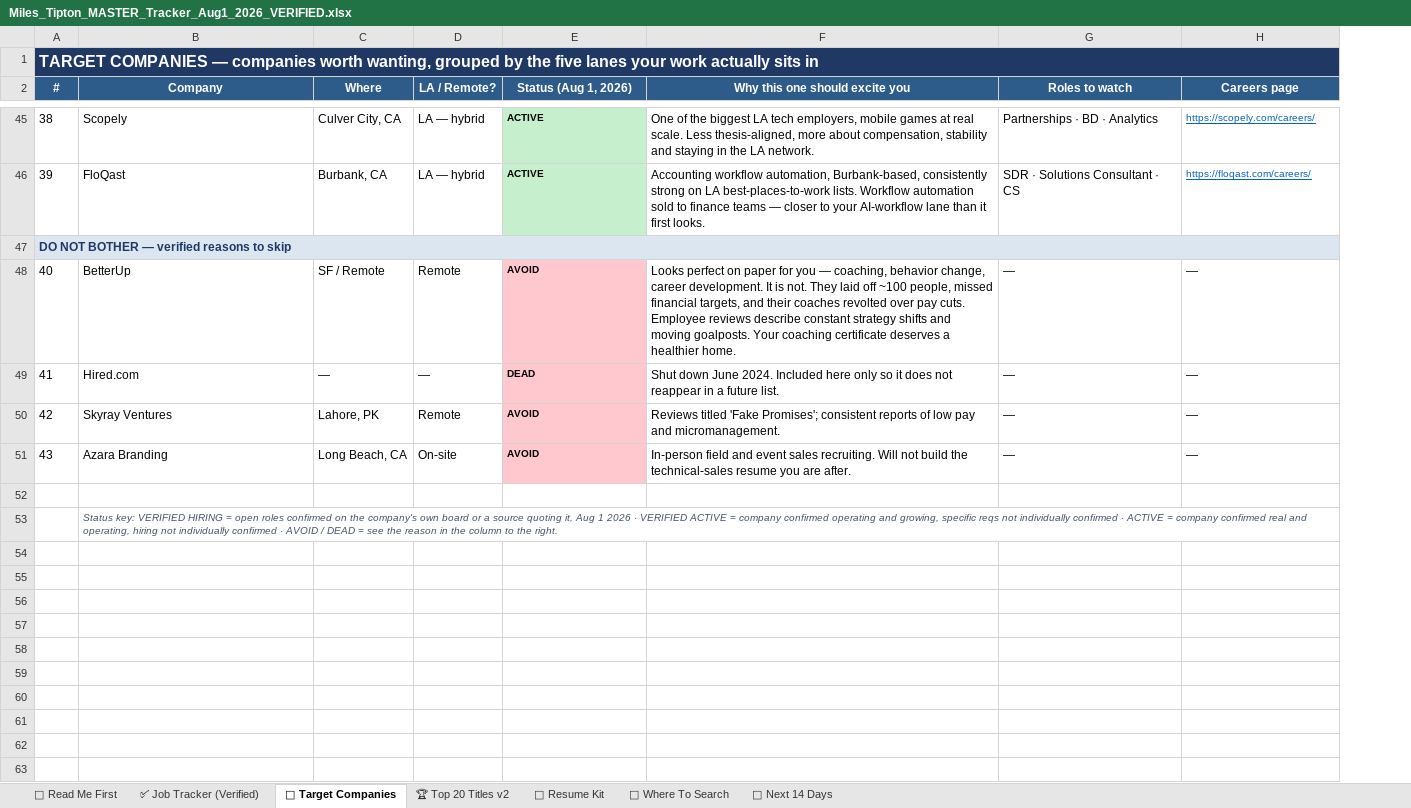
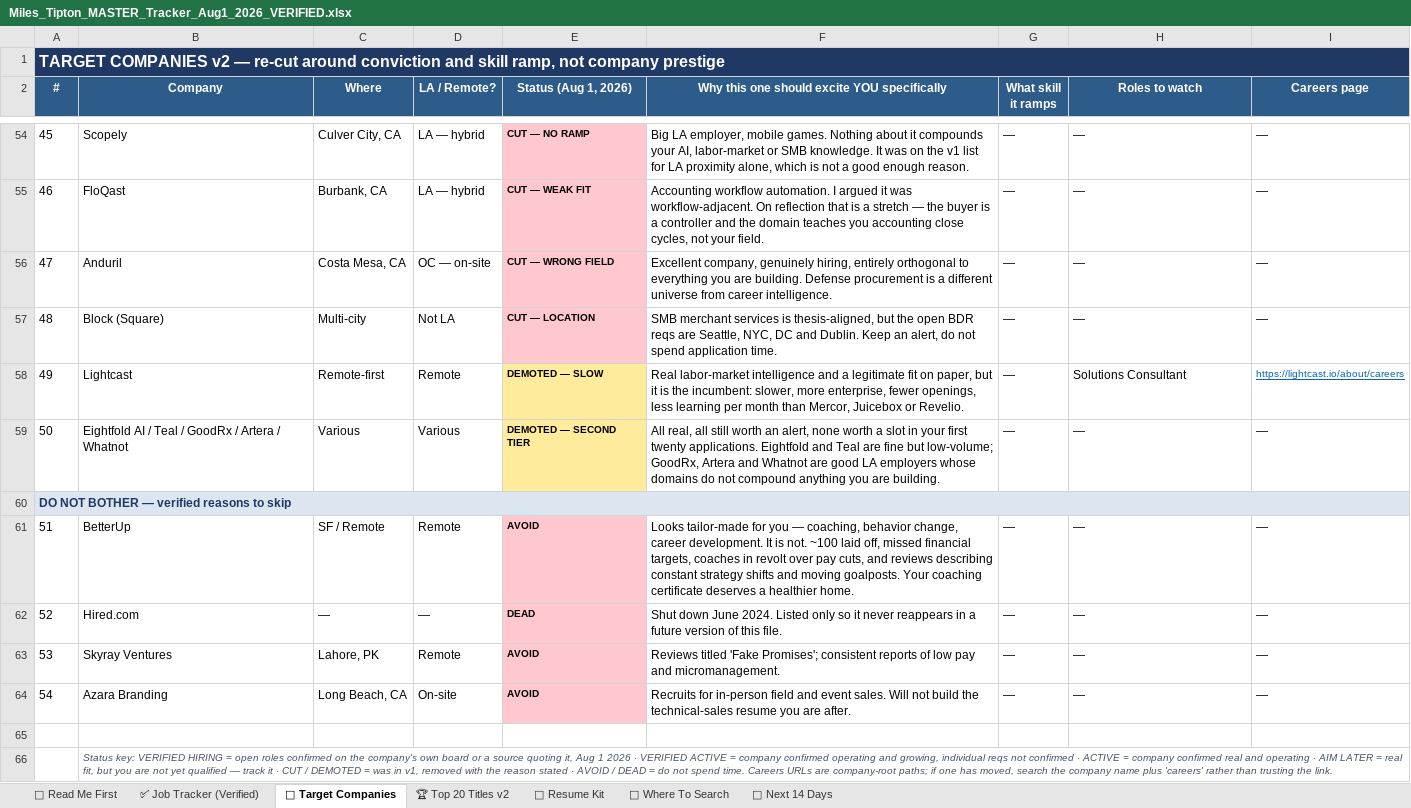
Before and after one commit to millytest2/jobscrape2, an Excel workbook: career/Miles_Tipton_MASTER_Tracker_Aug1_2026_VERIFIED.xlsx, sheet 🏢 Target Companies, drawn as a sheet; only a part is shown, gaps mark what is left out; values as stored, in another font and other column widths than the file's, no borders; removed rows and columns are numbered as before the commit, all else as after; the diff covers the shown part only; the diff names each change by its address in the sheet, - before the commit and + after, or states it on an @@ line.

```diff
--- a/career/Miles_Tipton_MASTER_Tracker_Aug1_2026_VERIFIED.xlsx (sheet 🏢 Target Companies)
+++ b/career/Miles_Tipton_MASTER_Tracker_Aug1_2026_VERIFIED.xlsx (sheet 🏢 Target Companies)
-column F (Why this one should excite you), rows 45-51: One of the biggest LA tech employers, mobile games at real scale. Less thesis-aligned, more about compensation, stability and staying in the LA network. | Accounting workflow automation, Burbank-based, consistently strong on LA best-places-to-work lists. Workflow automation sold to finance teams — closer to your AI-workflow lane than it first looks. |  | Looks perfect on paper for you — coaching, behavior change, career development. It is not. They laid off ~100 people, missed financial targets, and their coaches revolted over pay cuts. Employee reviews describe constant strategy shifts and moving goalposts. Your coaching certificate deserves a healthier home. | Shut down June 2024. Included here only so it does not reappear in a future list. | Reviews titled 'Fake Promises'; consistent reports of low pay and micromanagement. | In-person field and event sales recruiting. Will not build the technical-sales resume you are after.
+column F, row 2: Why this one should excite YOU specifically; rows 54-55: Big LA employer, mobile games. Nothing about it compounds your AI, labor-market or SMB knowledge. It was on the v1 list for LA proximity alone, which is not a good enough reason. | Accounting workflow automation. I argued it was workflow-adjacent. On reflection that is a stretch — the buyer is a controller and the domain teaches you accounting close cycles, not your field.; rows 61-64: Looks tailor-made for you — coaching, behavior change, career development. It is not. ~100 laid off, missed financial targets, coaches in revolt over pay cuts, and reviews describing constant strategy shifts and moving goalposts. Your coaching certificate deserves a healthier home. | Shut down June 2024. Listed only so it never reappears in a future version of this file. | Reviews titled 'Fake Promises'; consistent reports of low pay and micromanagement. | Recruits for in-person field and event sales. Will not build the technical-sales resume you are after.
+column G (What skill it ramps), rows 54-55: — | —; rows 61-64: all —
@@ column A (#) renumbered between rows 1 and 64 @@
-E54 (Status (Aug 1, 2026)): ACTIVE
+E54 (Status (Aug 1, 2026)): CUT — NO RAMP
-E54:E55 fill: #C6EFCE
+E54:E55 fill: #FFC7CE
-H54 (Roles to watch): Partnerships · BD · Analytics
+H54 (Roles to watch): —
-I54 (Careers page): https://scopely.com/careers/
+I54 (Careers page): —
@@ I54:I55 underline: on → off, text colour: #0563C1 → black, text size: larger @@
-E55 (Status (Aug 1, 2026)): ACTIVE
+E55 (Status (Aug 1, 2026)): CUT — WEAK FIT
-H55 (Roles to watch): SDR · Solutions Consultant · CS
+H55 (Roles to watch): —
-I55 (Careers page): https://floqast.com/careers/
+I55 (Careers page): —
+row 56: 47 | Anduril | Costa Mesa, CA | OC — on-site | CUT — WRONG FIELD | Excellent company, genuinely hiring, entirely orthogonal to everything you are building. Defense procurement is a different universe from career intelligence. | — | — | —
+row 57: 48 | Block (Square) | Multi-city | Not LA | CUT — LOCATION | SMB merchant services is thesis-aligned, but the open BDR reqs are Seattle, NYC, DC and Dublin. Keep an alert, do not spend application time. | — | — | —
+row 58: 49 | Lightcast | Remote-first | Remote | DEMOTED — SLOW | Real labor-market intelligence and a legitimate fit on paper, but it is the incumbent: slower, more enterprise, fewer openings, less learning per month than Mercor, Juicebox or Revelio. | — | Solutions Consultant | https://lightcast.io/about/careers
+row 59: 50 | Eightfold AI / Teal / GoodRx / Artera / Whatnot | Various | Various | DEMOTED — SECOND TIER | All real, all still worth an alert, none worth a slot in your first twenty applications. Eightfold and Teal are fine but low-volume; GoodRx, Artera and Whatnot are good LA employers whose domains do not compound anything you are building. | — | — | —
-B66 (Company): …and growing, specific reqs not individually confirmed · ACTIVE = company confirmed real and operating, hiring not individually confirmed · AVOID / DEAD = see the reason in the column to the right.
+B66 (Company): …and growing, individual reqs not confirmed · ACTIVE = company confirmed real and operating · AIM LATER = real fit, but you are not yet qualified — track it · CUT / DEMOTED = was in v1, removed with the reason stated · AVOID / DEAD = do not spend time. Careers URLs are company-root paths; if one has moved, search the company name plus 'careers' rather than trusting the link.
```
Also changed, not shown: 24 added rows, 15 removed rows, 6 moved rows, 7 edited cells, cell formats and merged cells elsewhere in this sheet.
